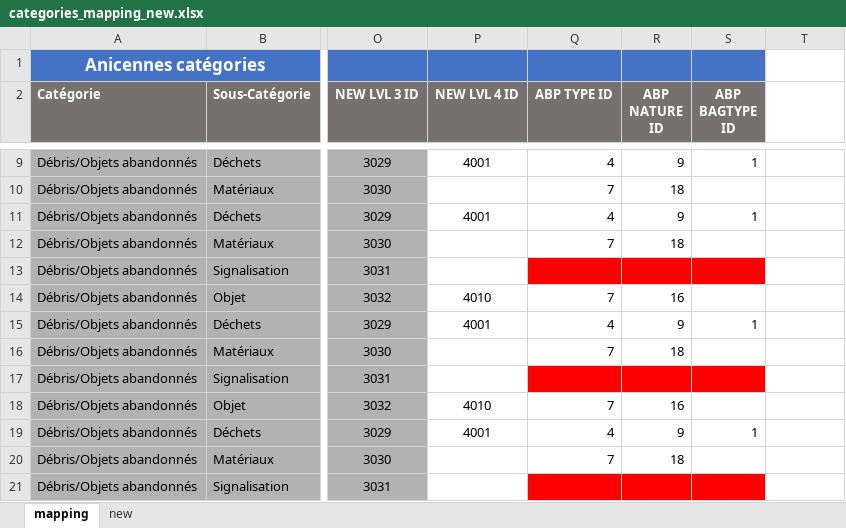
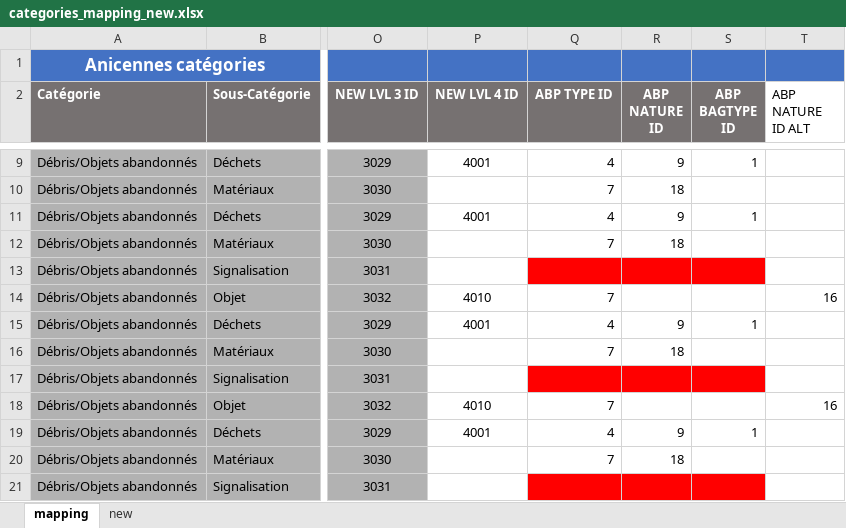
Before and after one commit to sheikhu/django-fixmystreet, an Excel workbook: apps/resources/categories_mapping_new.xlsx, sheet mapping, drawn as a sheet; only a part is shown, gaps mark what is left out; values as stored, in another font and other column widths than the file's, no borders; charts and pictures not drawn; the diff covers the shown part only; the diff names each change by its address in the sheet, - before the commit and + after, or states it on an @@ line.

Commit message:
FMX-1076: Support of exception in ABP mapping.

```diff
--- a/apps/resources/categories_mapping_new.xlsx (sheet mapping)
+++ b/apps/resources/categories_mapping_new.xlsx (sheet mapping)
-T1 fill: none
+T1 fill: #4472C4
-T2: (empty)
+T2: ABP NATURE ID ALT
-R14 (ABP NATURE ID): 16
+R14 (ABP NATURE ID): (empty)
-T14 (ABP NATURE ID ALT): (empty)
+T14 (ABP NATURE ID ALT): 16
-R18 (ABP NATURE ID): 16
+R18 (ABP NATURE ID): (empty)
-T18 (ABP NATURE ID ALT): (empty)
+T18 (ABP NATURE ID ALT): 16
```
Also changed, not shown: 14 edited cells elsewhere in this sheet, 5 other files.
